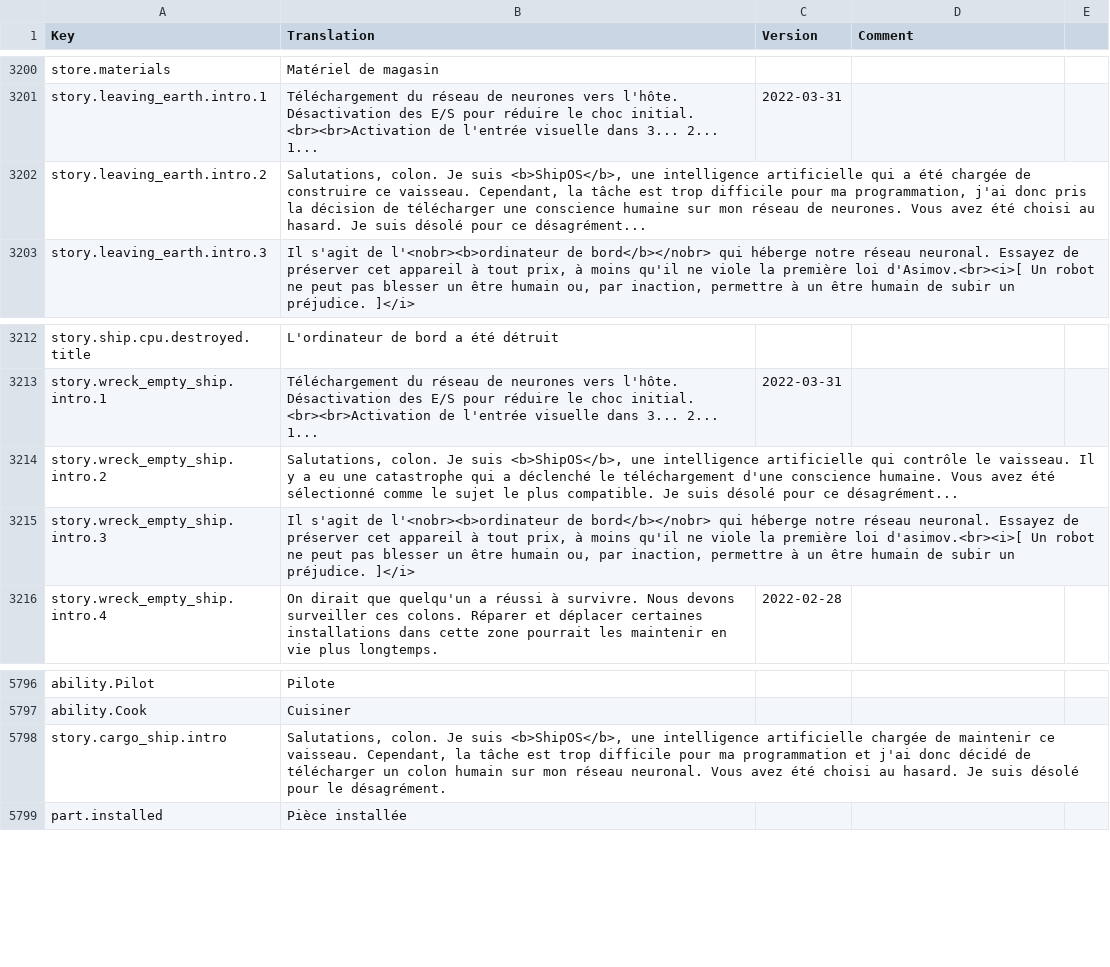
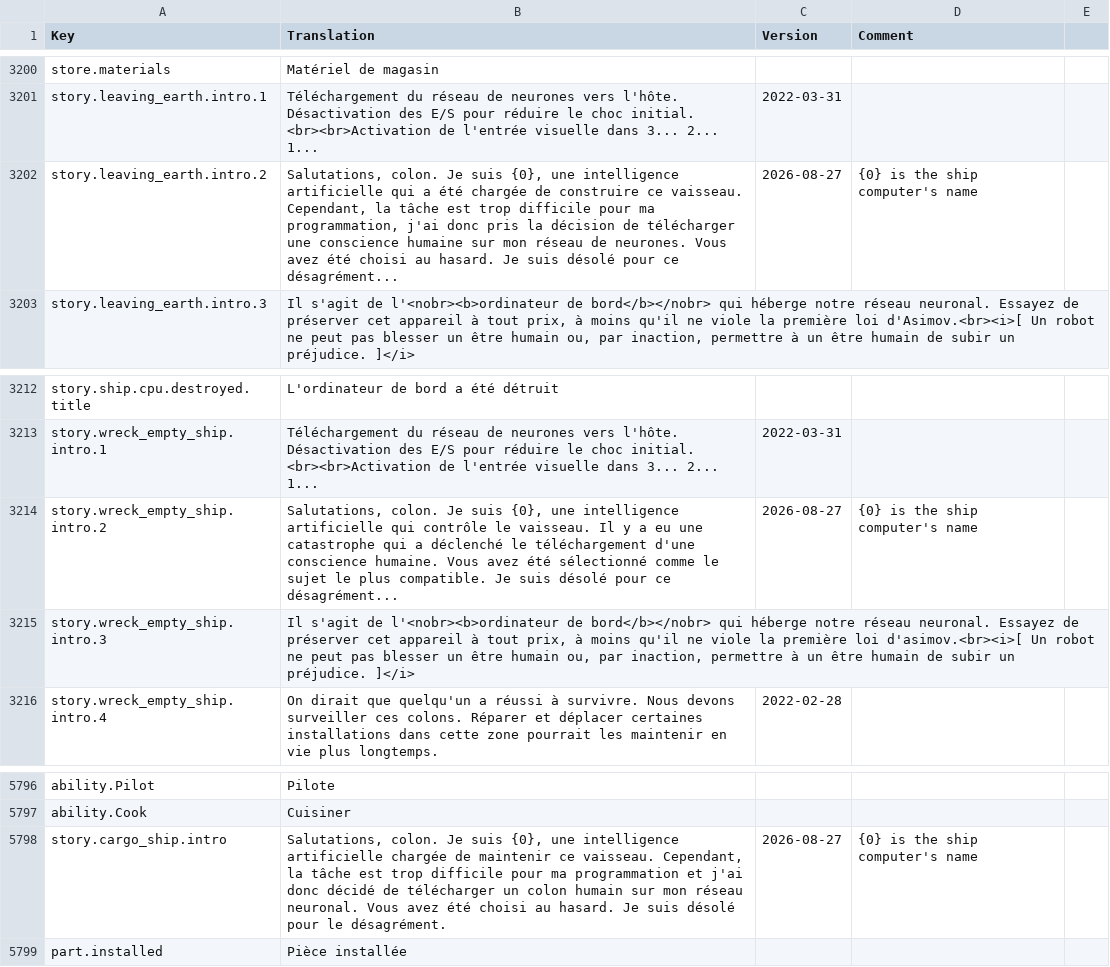
Before and after one commit to kodolinija/stardeus-translations, a CSV file: Translations/French.csv, drawn as a sheet; only a part is shown, gaps mark what is left out.

Commit message:
Replace hardcoded ShipOS name with dynamic variable

```diff
--- a/Translations/French.csv
+++ b/Translations/French.csv
@@ -3201,3 +3201,3 @@ store.materials,Matériel de magasin,,,
 story.leaving_earth.intro.1,Téléchargement du réseau de neurones vers l'hôte. Désactivation des E/S pour réduire le choc initial. <br><br>Activation de l'entrée visuelle dans 3... 2... 1...,2022-03-31,,
-story.leaving_earth.intro.2,"Salutations, colon. Je suis <b>ShipOS</b>, une intelligence artificielle qui a été chargée de construire ce vaisseau. Cependant, la tâche est trop difficile pour ma programmation, j'ai donc pris la décision de télécharger une conscience humaine sur mon réseau de neurones. Vous avez été choisi au hasard. Je suis désolé pour ce désagrément...",,,
+story.leaving_earth.intro.2,"Salutations, colon. Je suis {0}, une intelligence artificielle qui a été chargée de construire ce vaisseau. Cependant, la tâche est trop difficile pour ma programmation, j'ai donc pris la décision de télécharger une conscience humaine sur mon réseau de neurones. Vous avez été choisi au hasard. Je suis désolé pour ce désagrément...",2026-08-27,{0} is the ship computer's name,
 story.leaving_earth.intro.3,"Il s'agit de l'<nobr><b>ordinateur de bord</b></nobr> qui héberge notre réseau neuronal. Essayez de préserver cet appareil à tout prix, à moins qu'il ne viole la première loi d'Asimov.<br><i>[ Un robot ne peut pas blesser un être humain ou, par inaction, permettre à un être humain de subir un préjudice. ]</i>",,,
@@ -3213,3 +3213,3 @@ story.ship.cpu.destroyed.title,L'ordinateur de bord a été détruit,,,
 story.wreck_empty_ship.intro.1,Téléchargement du réseau de neurones vers l'hôte. Désactivation des E/S pour réduire le choc initial. <br><br>Activation de l'entrée visuelle dans 3... 2... 1...,2022-03-31,,
-story.wreck_empty_ship.intro.2,"Salutations, colon. Je suis <b>ShipOS</b>, une intelligence artificielle qui contrôle le vaisseau. Il y a eu une catastrophe qui a déclenché le téléchargement d'une conscience humaine. Vous avez été sélectionné comme le sujet le plus compatible. Je suis désolé pour ce désagrément...",,,
+story.wreck_empty_ship.intro.2,"Salutations, colon. Je suis {0}, une intelligence artificielle qui contrôle le vaisseau. Il y a eu une catastrophe qui a déclenché le téléchargement d'une conscience humaine. Vous avez été sélectionné comme le sujet le plus compatible. Je suis désolé pour ce désagrément...",2026-08-27,{0} is the ship computer's name,
 story.wreck_empty_ship.intro.3,"Il s'agit de l'<nobr><b>ordinateur de bord</b></nobr> qui héberge notre réseau neuronal. Essayez de préserver cet appareil à tout prix, à moins qu'il ne viole la première loi d'asimov.<br><i>[ Un robot ne peut pas blesser un être humain ou, par inaction, permettre à un être humain de subir un préjudice. ]</i>",,,
@@ -5797,3 +5797,3 @@ ability.Pilot,Pilote,,,
 ability.Cook,Cuisiner,,,
-story.cargo_ship.intro,"Salutations, colon. Je suis <b>ShipOS</b>, une intelligence artificielle chargée de maintenir ce vaisseau. Cependant, la tâche est trop difficile pour ma programmation et j'ai donc décidé de télécharger un colon humain sur mon réseau neuronal. Vous avez été choisi au hasard. Je suis désolé pour le désagrément.",,,
+story.cargo_ship.intro,"Salutations, colon. Je suis {0}, une intelligence artificielle chargée de maintenir ce vaisseau. Cependant, la tâche est trop difficile pour ma programmation et j'ai donc décidé de télécharger un colon humain sur mon réseau neuronal. Vous avez été choisi au hasard. Je suis désolé pour le désagrément.",2026-08-27,{0} is the ship computer's name,
 part.installed,Pièce installée,,,
```
Also changed, not shown: Translations/Italian.csv, Translations/Russian.csv, 9 other files.
